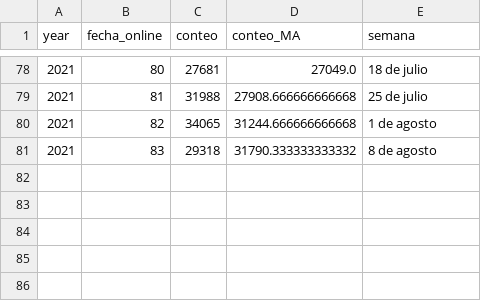
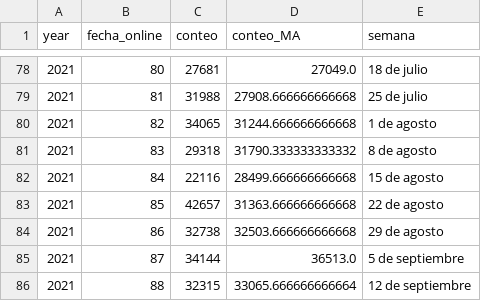
Before and after one commit to AlvaroAltamiranoM/unilyrics-hotmail.com, a CSV file: tables/table1.csv, drawn as a sheet; only a part is shown, gaps mark what is left out; the diff names each change by its address in the sheet, - before the commit and + after, or states it on an @@ line.

```diff
--- a/tables/table1.csv
+++ b/tables/table1.csv
+row 82: 2021 | 84 | 22116 | 28499.666666666668 | 15 de agosto
+row 83: 2021 | 85 | 42657 | 31363.666666666668 | 22 de agosto
+row 84: 2021 | 86 | 32738 | 32503.666666666668 | 29 de agosto
+row 85: 2021 | 87 | 34144 | 36513.0 | 5 de septiembre
+row 86: 2021 | 88 | 32315 | 33065.666666666664 | 12 de septiembre
```
Also changed, not shown: tables/table3.csv, tables/table4.csv, 1 other file.
